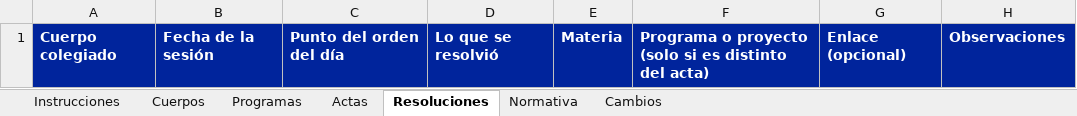
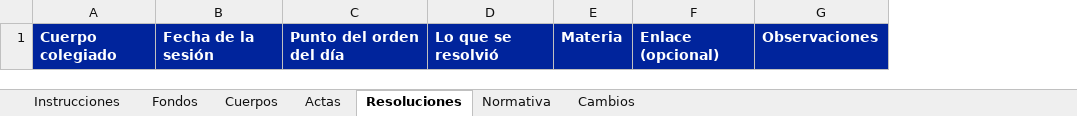
Before and after one commit to Diegodr76-f/FIAS-LEGAL, an Excel workbook: plantilla/Quorum_matriz.xlsx, sheet Resoluciones, drawn as a sheet; values as stored, in another font and other column widths than the file's, no borders; table styles not drawn; the diff names each change by its address in the sheet, - before the commit and + after, or states it on an @@ line.

```diff
--- a/plantilla/Quorum_matriz.xlsx (sheet Resoluciones)
+++ b/plantilla/Quorum_matriz.xlsx (sheet Resoluciones)
-sheet tab: Programas
+sheet tab: Fondos
-column F, row 1: Programa o proyecto (solo si es distinto del acta)
```
Also changed, not shown: sheet Instrucciones, sheet Actas, sheet Cuerpos, sheet Normativa, demo/matriz_demo.xlsx, 9 other files.
